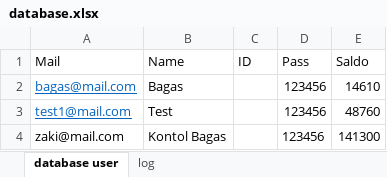
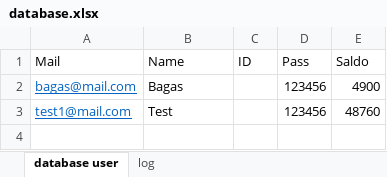
Before and after one commit to ZakiYudhistira/TubesPengkom11, an Excel workbook: database.xlsx, sheet database user, drawn as a sheet; values as stored, in another font and other column widths than the file's, no borders; the diff names each change by its address in the sheet, - before the commit and + after, or states it on an @@ line.

Commit message:
updated database and upload readme.txt

```diff
--- a/database.xlsx (sheet database user)
+++ b/database.xlsx (sheet database user)
-E2 (Saldo): 14610
+E2 (Saldo): 4900
-row 4: zaki@mail.com | Kontol Bagas |  | 123456 | 141300
```
Also changed, not shown: sheet log, 1 other file.
